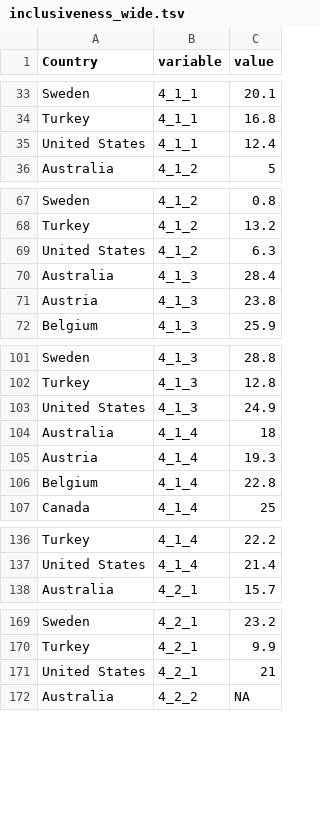
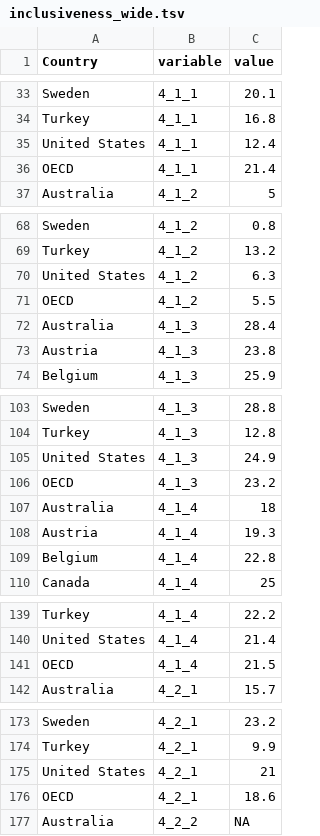
Before and after one commit to gitvfd/adult-Learning-OECD, a TSV file: v4.3/data/inclusiveness_wide.tsv, drawn as a sheet; only a part is shown, gaps mark what is left out; the diff covers the shown part only.

```diff
--- a/v4.3/data/inclusiveness_wide.tsv
+++ b/v4.3/data/inclusiveness_wide.tsv
@@ -35,2 +35,3 @@
 "United States"	"4_1_1"	12.4
+"OECD"	"4_1_1"	21.4
 "Australia"	"4_1_2"	5
@@ -69,2 +70,3 @@
 "United States"	"4_1_2"	6.3
+"OECD"	"4_1_2"	5.5
 "Australia"	"4_1_3"	28.4
@@ -103,2 +105,3 @@
 "United States"	"4_1_3"	24.9
+"OECD"	"4_1_3"	23.2
 "Australia"	"4_1_4"	18
@@ -137,2 +140,3 @@
 "United States"	"4_1_4"	21.4
+"OECD"	"4_1_4"	21.5
 "Australia"	"4_2_1"	15.7
@@ -171,2 +175,3 @@
 "United States"	"4_2_1"	21
+"OECD"	"4_2_1"	18.6
 "Australia"	"4_2_2"	NA
```
Also changed, not shown: 4 added rows elsewhere in this file, v4.3/data/alignment_wide.tsv, v4.3/data/financing_wide.tsv, 5 other files.
